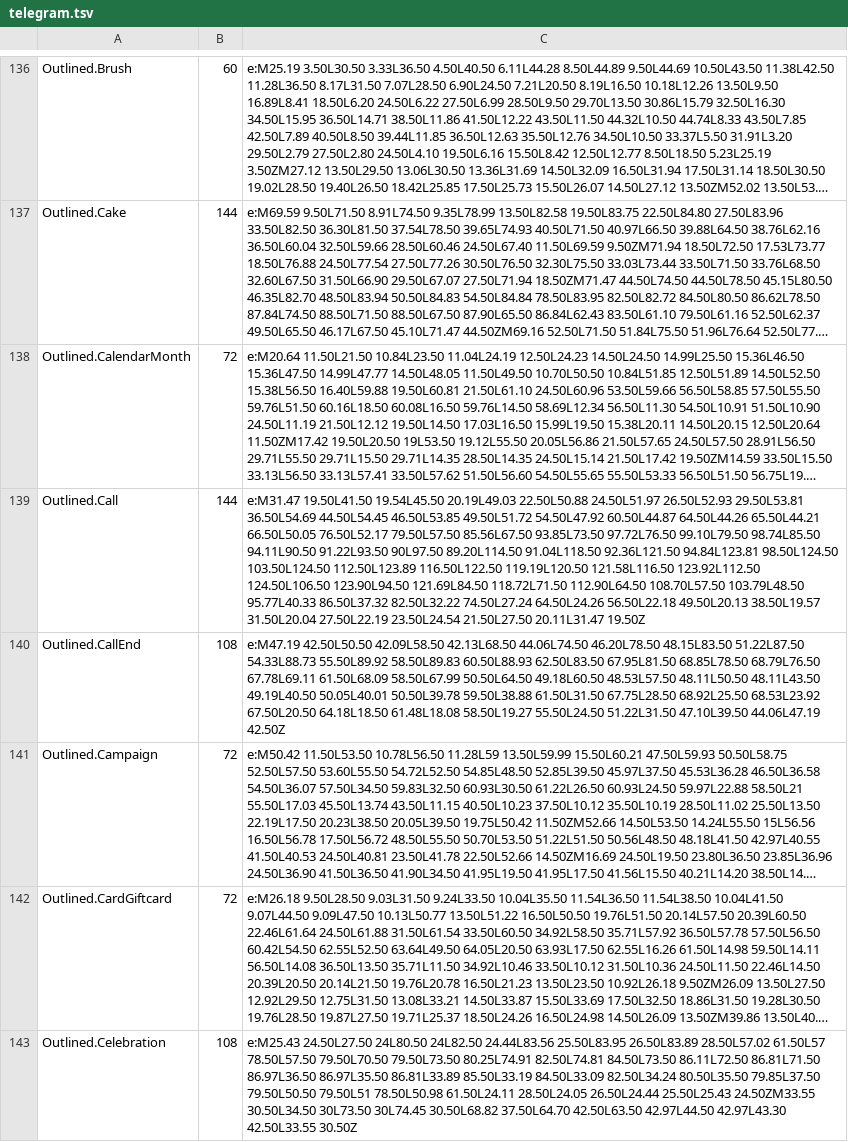
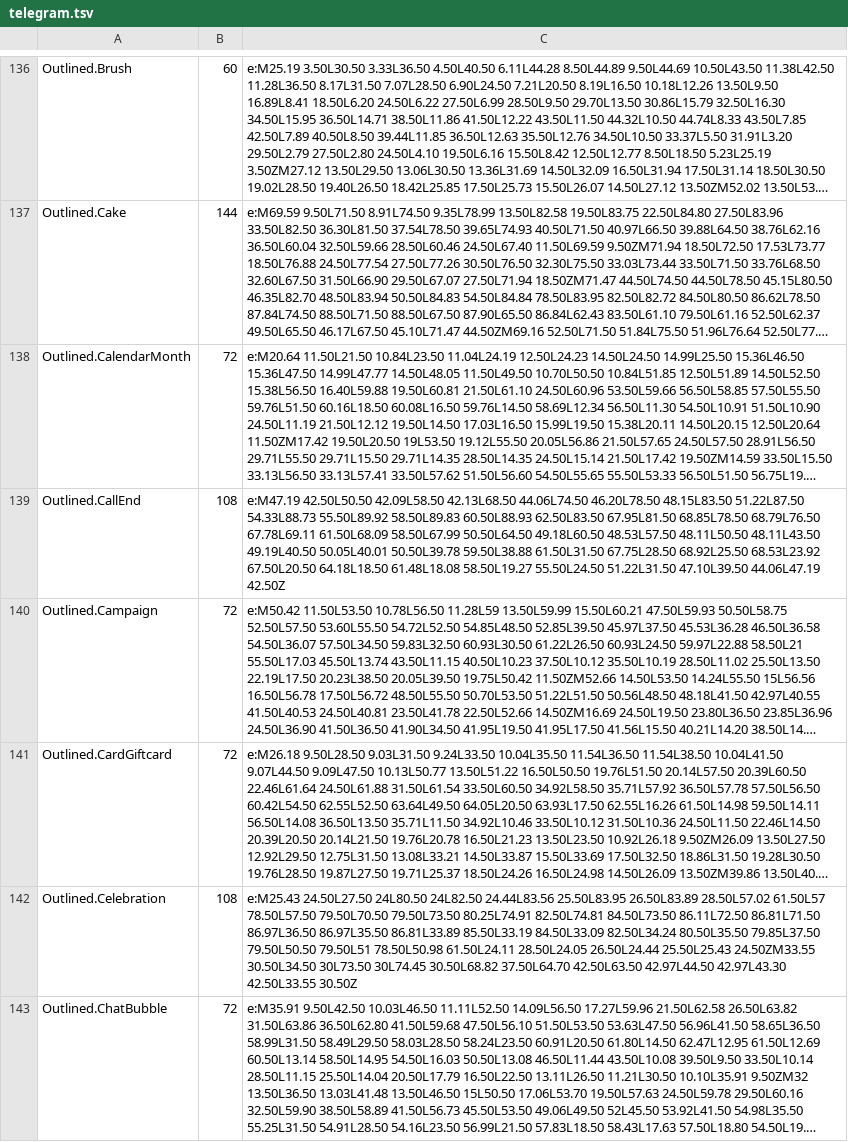
Before and after one commit to JettaXP/pixelGram, a TSV file: src/main/resources/iconpacks/telegram.tsv, drawn as a sheet; only a part is shown, gaps mark what is left out; the shorter side is filled out with more unchanged rows; long unchanged cells end in …; the diff covers the shown part only; the diff names each change by its address in the sheet, - before the commit and + after, or states it on an @@ line.

```diff
--- a/src/main/resources/iconpacks/telegram.tsv
+++ b/src/main/resources/iconpacks/telegram.tsv
-row 139: Outlined.Call | 144 | e:M31.47 19.50L41.50 19.54L45.50 20.19L49.03 22.50L50.88 24.50L51.97 26.50L52.93 29.50L53.81 36.50L54.69 44.50L54.45 46.50L53.85 49.50L51.72 54.50L47.92 60.50L44.87 64.50L44.26 65.50L44.21 66.50L50.05 76.50L52.17 79.50L57.50 85.56L67.50 93.85L73.50 97.72L76.50 99.10L79.50 98.74L85.50 94.11L90.50 91.22L93.50 90L97.50 89.20L114.50 91.04L118.50 92.36L121.50 94.84L123.81 98.50L124.50 103.50L124.50 112.50L123.89 116.50L122.50 119.19L120.50 121.58L116.50 123.92L112.50 124.50L106.50 123.90L94.50 121.69L84.50 118.72L71.50 112.90L64.50 108.70L57.50 103.79L48.50 95.77L40.33 86.50L37.32 82.50L32.22 74.50L27.24 64.50L24.26 56.50L22.18 49.50L20.13 38.50L19.57 31.50L20.04 27.50L22.19 23.50L24.54 21.50L27.50 20.11L31.47 19.50Z
```
Also changed, not shown: 3 removed rows elsewhere in this file, 1 other file.
